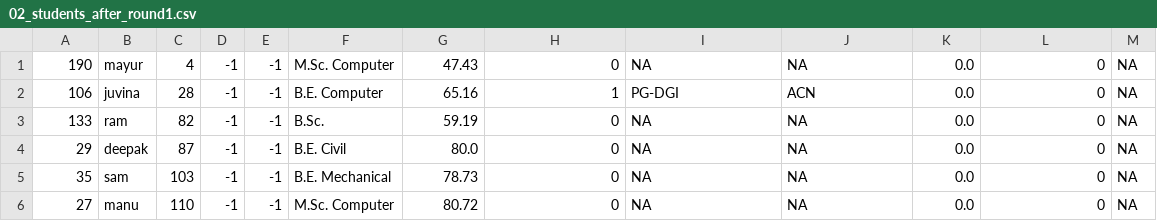
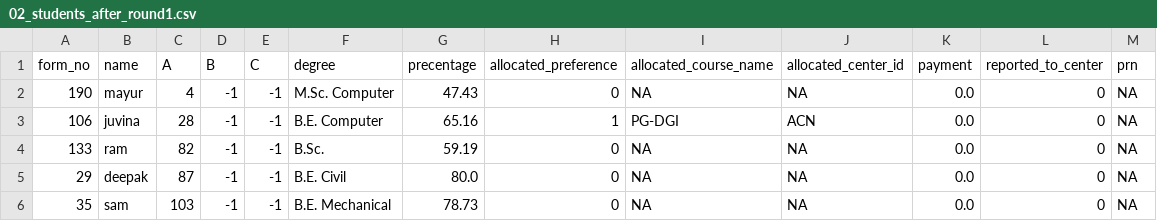
Before and after one commit to Vaibhav0863/Hackathon2, a CSV file: admission-test-cases/set1/02_students_after_round1.csv, drawn as a sheet; only a part is shown; the shorter side is filled out with more unchanged rows; the diff names each change by its address in the sheet, - before the commit and + after, or states it on an @@ line.

```diff
--- a/admission-test-cases/set1/02_students_after_round1.csv
+++ b/admission-test-cases/set1/02_students_after_round1.csv
+row 1: form_no | name | A | B | C | degree | precentage | allocated_preference | allocated_course_name | allocated_center_id | payment | reported_to_center | prn
```
Also changed, not shown: admission-test-cases/set1/05_students_after_round2.csv, admission-test-cases/set2/05_students_after_round2.csv, 14 other files.
